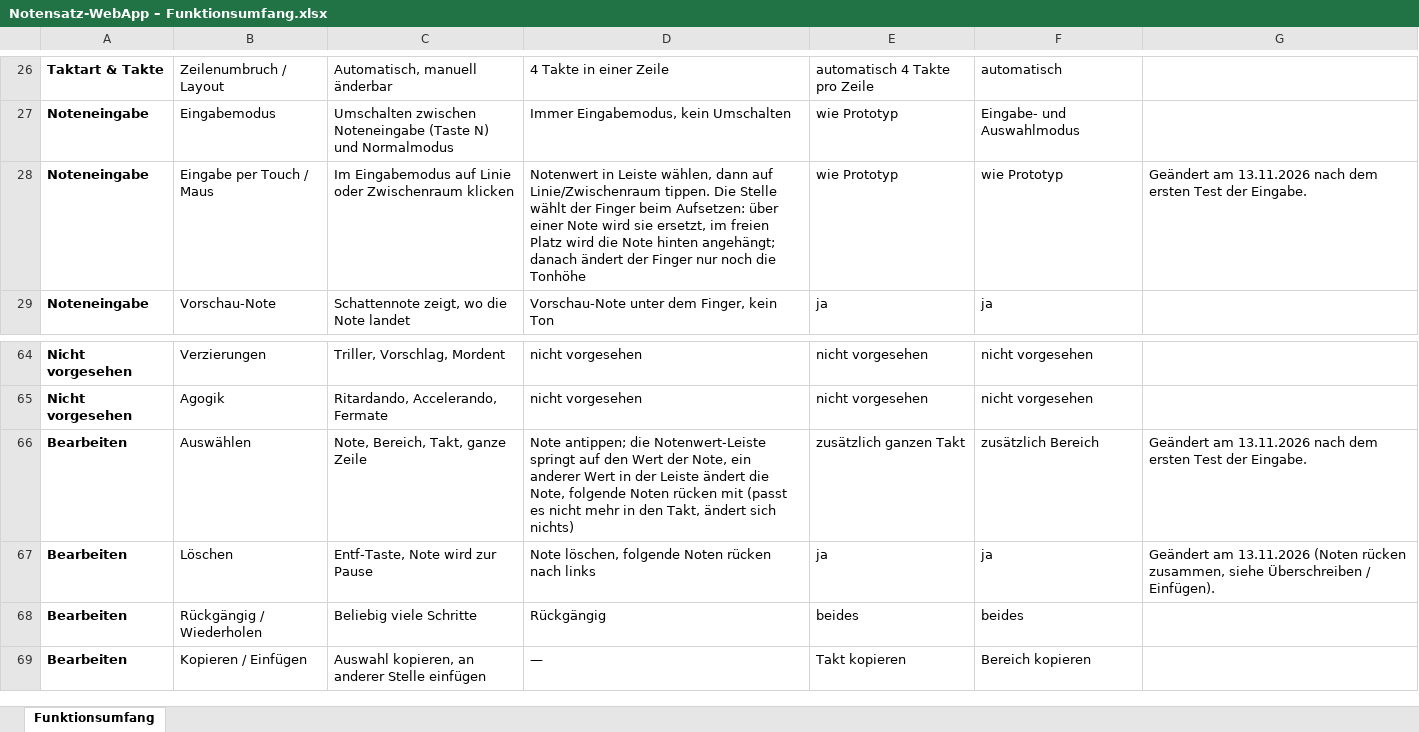
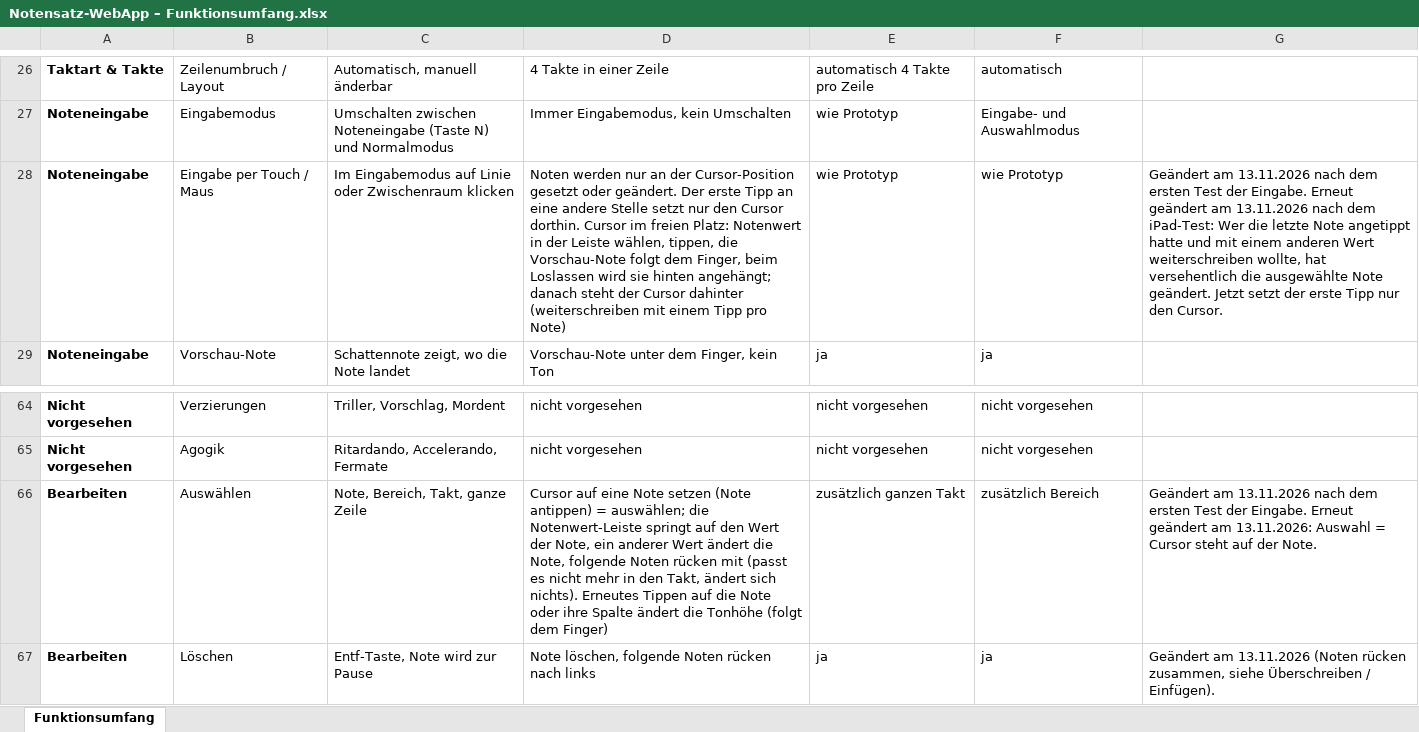
Before and after one commit to jonathan-1414/auftakt, an Excel workbook: docs/Notensatz-WebApp – Funktionsumfang.xlsx, sheet Funktionsumfang, drawn as a sheet; only a part is shown, gaps mark what is left out; the shorter side is filled out with more unchanged rows; values as stored, in another font and other column widths than the file's, no borders; the diff names each change by its address in the sheet, - before the commit and + after, or states it on an @@ line.

```diff
--- a/docs/Notensatz-WebApp – Funktionsumfang.xlsx (sheet Funktionsumfang)
+++ b/docs/Notensatz-WebApp – Funktionsumfang.xlsx (sheet Funktionsumfang)
-D28: Notenwert in Leiste wählen, dann auf Linie/Zwischenraum tippen. Die Stelle wählt der Finger beim Aufsetzen: über einer Note wird sie ersetzt, im freien Platz wird die Note hinten angehängt; danach ändert der Finger nur noch die Tonhöhe
+D28: Noten werden nur an der Cursor-Position gesetzt oder geändert. Der erste Tipp an eine andere Stelle setzt nur den Cursor dorthin. Cursor im freien Platz: Notenwert in der Leiste wählen, tippen, die Vorschau-Note folgt dem Finger, beim Loslassen wird sie hinten angehängt; danach steht der Cursor dahinter (weiterschreiben mit einem Tipp pro Note)
-G28: …der Eingabe.
+G28: …der Eingabe. Erneut geändert am 13.11.2026 nach dem iPad-Test: Wer die letzte Note angetippt hatte und mit einem anderen Wert weiterschreiben wollte, hat versehentlich die ausgewählte Note geändert. Jetzt setzt der erste Tipp nur den Cursor.
-D66: Note antippen; die Notenwert-Leiste springt auf den Wert der Note, ein anderer Wert in der Leiste ändert die Note, folgende Noten rücken mit (passt es nicht mehr in den Takt, ändert sich nichts)
+D66: Cursor auf eine Note setzen (Note antippen) = auswählen; die Notenwert-Leiste springt auf den Wert der Note, ein anderer Wert ändert die Note, folgende Noten rücken mit (passt es nicht mehr in den Takt, ändert sich nichts). Erneutes Tippen auf die Note oder ihre Spalte ändert die Tonhöhe (folgt dem Finger)
-G66: …der Eingabe.
+G66: …der Eingabe. Erneut geändert am 13.11.2026: Auswahl = Cursor steht auf der Note.
```
Also changed, not shown: 2 other files.
